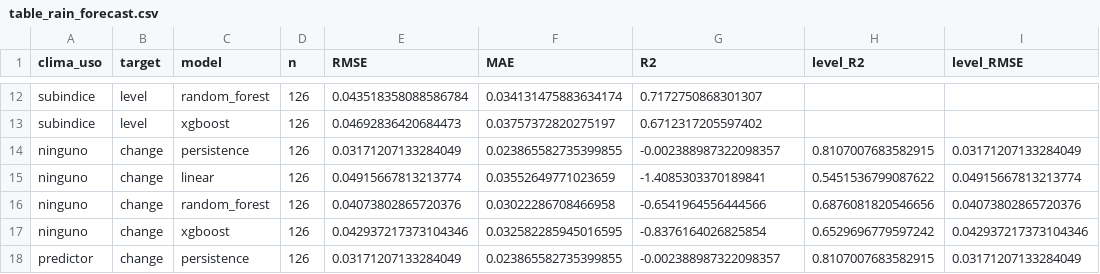
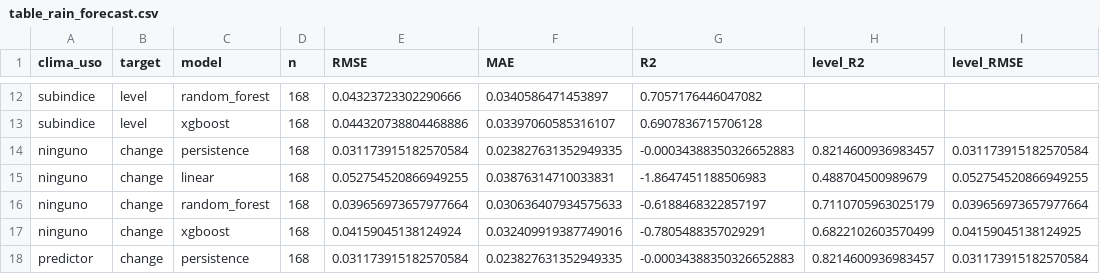
Before and after one commit to gjriveral/smart-city-decision-platform, a CSV file: article_outputs/table_rain_forecast.csv, drawn as a sheet; only a part is shown, gaps mark what is left out; the diff covers the shown part only; the diff names each change by its address in the sheet, - before the commit and + after, or states it on an @@ line.

```diff
--- a/article_outputs/table_rain_forecast.csv
+++ b/article_outputs/table_rain_forecast.csv
-D12:D18 (n): 126
+D12:D18 (n): 168
-E12 (RMSE): 0.043518358088586784
+E12 (RMSE): 0.04323723302290666
-F12 (MAE): 0.034131475883634174
+F12 (MAE): 0.0340586471453897
-G12 (R2): 0.7172750868301307
+G12 (R2): 0.7057176446047082
-E13 (RMSE): 0.04692836420684473
+E13 (RMSE): 0.044320738804468886
-F13 (MAE): 0.03757372820275197
+F13 (MAE): 0.03397060585316107
-G13 (R2): 0.6712317205597402
+G13 (R2): 0.6907836715706128
-E14 (RMSE): 0.03171207133284049
+E14 (RMSE): 0.031173915182570584
-F14 (MAE): 0.023865582735399855
+F14 (MAE): 0.023827631352949335
-G14 (R2): -0.002388987322098357
+G14 (R2): -0.00034388350326652883
-H14 (level_R2): 0.8107007683582915
+H14 (level_R2): 0.8214600936983457
-I14 (level_RMSE): 0.03171207133284049
+I14 (level_RMSE): 0.031173915182570584
-E15 (RMSE): 0.04915667813213774
+E15 (RMSE): 0.052754520866949255
-F15 (MAE): 0.03552649771023659
+F15 (MAE): 0.03876314710033831
-G15 (R2): -1.4085303370189841
+G15 (R2): -1.8647451188506983
-H15 (level_R2): 0.5451536799087622
+H15 (level_R2): 0.488704500989679
-I15 (level_RMSE): 0.04915667813213774
+I15 (level_RMSE): 0.052754520866949255
-E16 (RMSE): 0.04073802865720376
+E16 (RMSE): 0.039656973657977664
-F16 (MAE): 0.03022286708466958
+F16 (MAE): 0.030636407934575633
-G16 (R2): -0.6541964556444566
+G16 (R2): -0.6188468322857197
-H16 (level_R2): 0.6876081820546656
+H16 (level_R2): 0.7110705963025179
-I16 (level_RMSE): 0.04073802865720376
+I16 (level_RMSE): 0.039656973657977664
-E17 (RMSE): 0.042937217373104346
+E17 (RMSE): 0.04159045138124924
-F17 (MAE): 0.032582285945016595
+F17 (MAE): 0.032409919387749016
-G17 (R2): -0.8376164026825854
+G17 (R2): -0.7805488357029291
-H17 (level_R2): 0.6529696779597242
+H17 (level_R2): 0.6822102603570499
-I17 (level_RMSE): 0.042937217373104346
+I17 (level_RMSE): 0.04159045138124925
-E18 (RMSE): 0.03171207133284049
+E18 (RMSE): 0.031173915182570584
-F18 (MAE): 0.023865582735399855
+F18 (MAE): 0.023827631352949335
-G18 (R2): -0.002388987322098357
+G18 (R2): -0.00034388350326652883
-H18 (level_R2): 0.8107007683582915
+H18 (level_R2): 0.8214600936983457
-I18 (level_RMSE): 0.03171207133284049
+I18 (level_RMSE): 0.031173915182570584
```
Also changed, not shown: 82 edited cells elsewhere in this file, article_outputs/table_rain_forecast_by_year.csv, article_outputs/table_rain_qc_by_year.csv, 18 other files.
